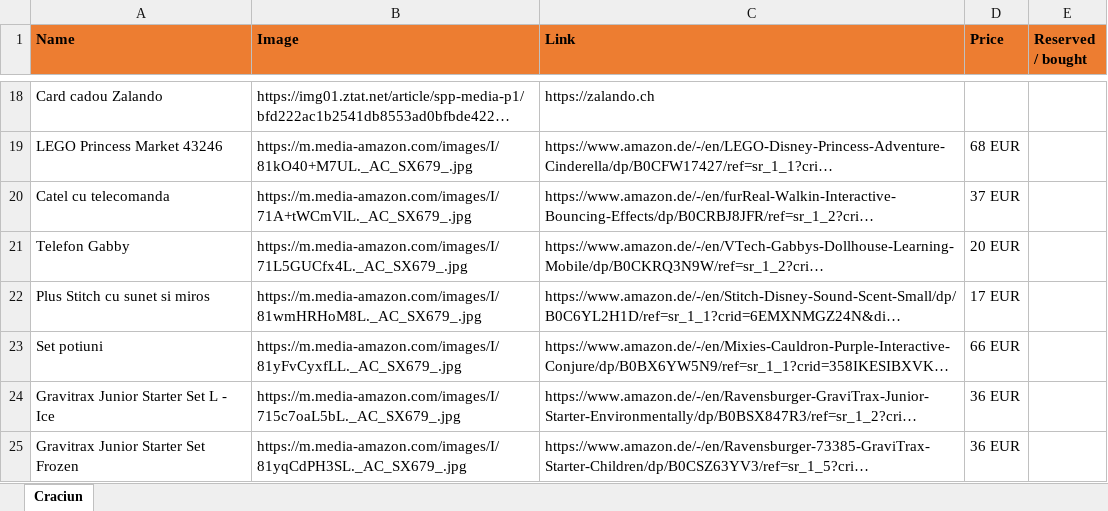
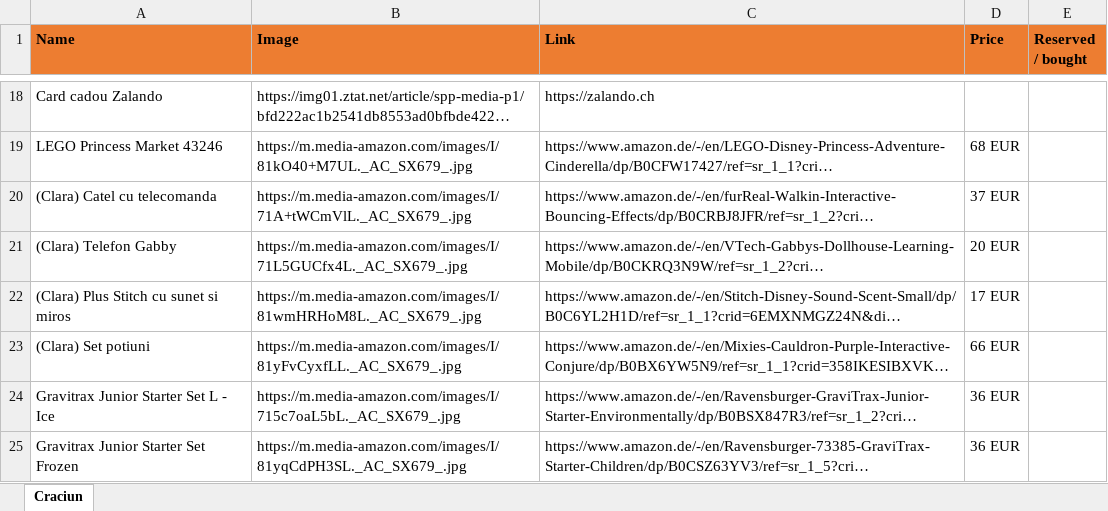
Before and after one commit to vallici/craciunwishlist, an Excel workbook: wishlist_craciun.xlsx, sheet Craciun, drawn as a sheet; only a part is shown, gaps mark what is left out; long unchanged cells end in …; values as stored, in another font and other column widths than the file's, no borders; the diff covers the shown part only; the diff names each change by its address in the sheet, - before the commit and + after, or states it on an @@ line.

```diff
--- a/wishlist_craciun.xlsx (sheet Craciun)
+++ b/wishlist_craciun.xlsx (sheet Craciun)
-A20 (Name): Catel cu telecomanda
+A20 (Name): (Clara) Catel cu telecomanda
-A21 (Name): Telefon Gabby
+A21 (Name): (Clara) Telefon Gabby
-A22 (Name): Plus Stitch cu sunet si miros
+A22 (Name): (Clara) Plus Stitch cu sunet si miros
-A23 (Name): Set potiuni
+A23 (Name): (Clara) Set potiuni
```
Also changed, not shown: 11 added rows and 1 edited cell elsewhere in this sheet, 1 other file.
